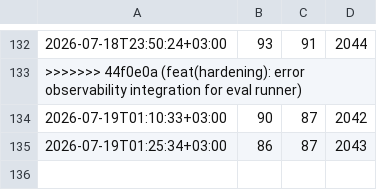
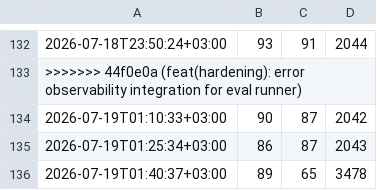
Before and after one commit to corpunum/OpenLunum, a CSV file: reports/pi-loop/temps.csv, drawn as a sheet; only a part is shown, gaps mark what is left out; the diff names each change by its address in the sheet, - before the commit and + after, or states it on an @@ line.

```diff
--- a/reports/pi-loop/temps.csv
+++ b/reports/pi-loop/temps.csv
+row 136: 2026-07-19T01:40:37+03:00 | 89 | 65 | 3478
```
Also changed, not shown: 3 other files.
